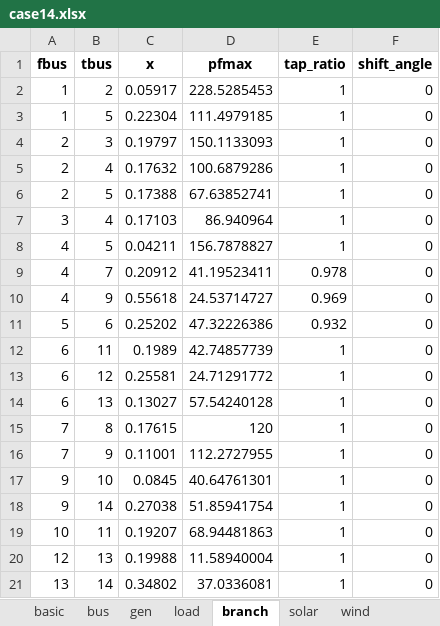
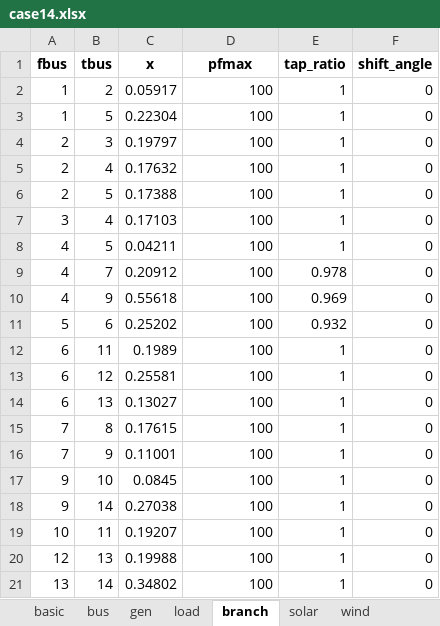
Before and after one commit to xuwkk/power_system_operation, an Excel workbook: configs/case14.xlsx, sheet branch, drawn as a sheet; values as stored, in another font and other column widths than the file's, no borders; the diff names each change by its address in the sheet, - before the commit and + after, or states it on an @@ line.

Commit message:
move group_data

```diff
--- a/configs/case14.xlsx (sheet branch)
+++ b/configs/case14.xlsx (sheet branch)
-D2 (pfmax): 228.5285453
+D2 (pfmax): 100
-D3 (pfmax): 111.4979185
+D3 (pfmax): 100
-D4 (pfmax): 150.1133093
+D4 (pfmax): 100
-D5 (pfmax): 100.6879286
+D5 (pfmax): 100
-D6 (pfmax): 67.63852741
+D6 (pfmax): 100
-D7 (pfmax): 86.940964
+D7 (pfmax): 100
-D8 (pfmax): 156.7878827
+D8 (pfmax): 100
-D9 (pfmax): 41.19523411
+D9 (pfmax): 100
-D10 (pfmax): 24.53714727
+D10 (pfmax): 100
-D11 (pfmax): 47.32226386
+D11 (pfmax): 100
-D12 (pfmax): 42.74857739
+D12 (pfmax): 100
-D13 (pfmax): 24.71291772
+D13 (pfmax): 100
-D14 (pfmax): 57.54240128
+D14 (pfmax): 100
-D15 (pfmax): 120
+D15 (pfmax): 100
-D16 (pfmax): 112.2727955
+D16 (pfmax): 100
-D17 (pfmax): 40.64761301
+D17 (pfmax): 100
-D18 (pfmax): 51.85941754
+D18 (pfmax): 100
-D19 (pfmax): 68.94481863
+D19 (pfmax): 100
-D20 (pfmax): 11.58940004
+D20 (pfmax): 100
-D21 (pfmax): 37.0336081
+D21 (pfmax): 100
```
Also changed, not shown: sheet load, sheet gen, 6 other files.
